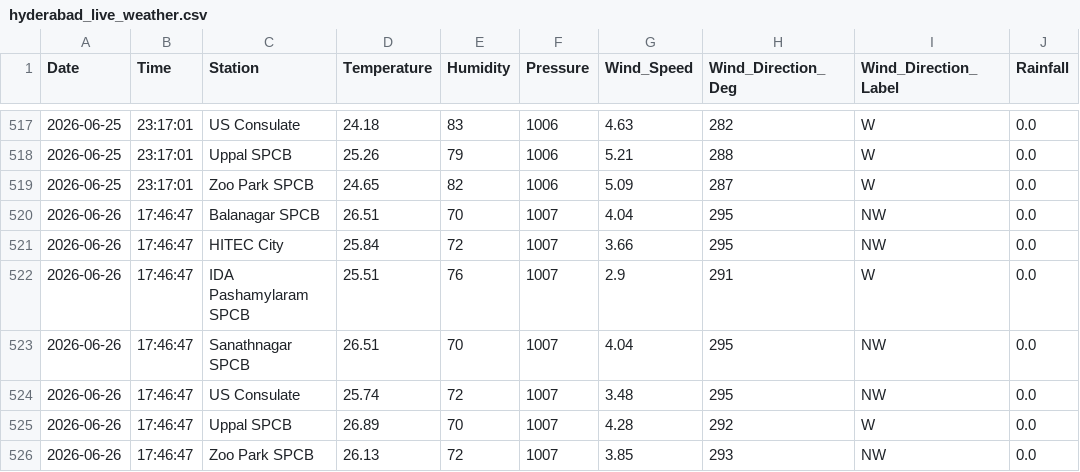
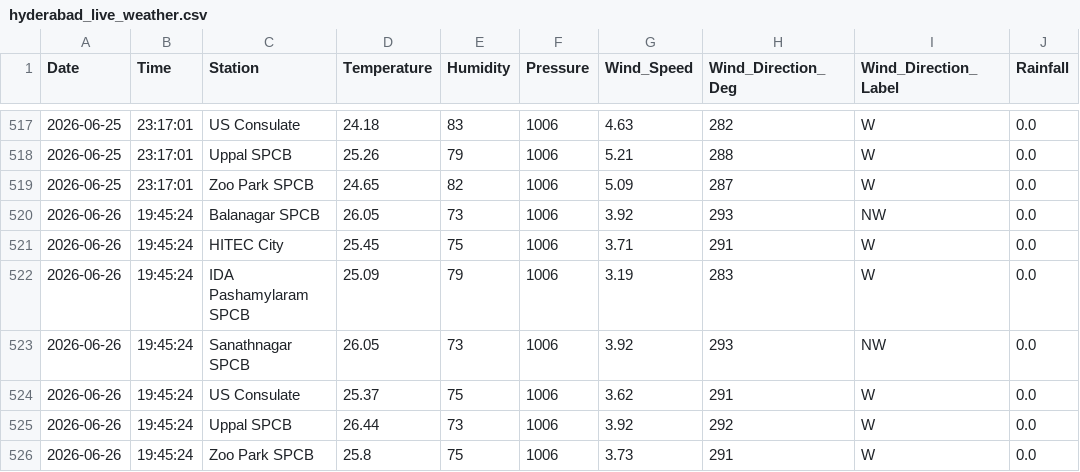
Before and after one commit to Rohan0639/Forecast, a CSV file: api/data/hyderabad_live_weather.csv, drawn as a sheet; only a part is shown, gaps mark what is left out.

```diff
--- a/api/data/hyderabad_live_weather.csv
+++ b/api/data/hyderabad_live_weather.csv
@@ -519,8 +519,8 @@ Date,Time,Station,Temperature,Humidity,Pressure,Wind_Speed,Wind_Direction_Deg,Wi
 2026-06-25,23:17:01,Zoo Park SPCB,24.65,82,1006,5.09,287,W,0.0
-2026-06-26,17:46:47,Balanagar SPCB,26.51,70,1007,4.04,295,NW,0.0
-2026-06-26,17:46:47,HITEC City,25.84,72,1007,3.66,295,NW,0.0
-2026-06-26,17:46:47,IDA Pashamylaram SPCB,25.51,76,1007,2.9,291,W,0.0
-2026-06-26,17:46:47,Sanathnagar SPCB,26.51,70,1007,4.04,295,NW,0.0
-2026-06-26,17:46:47,US Consulate,25.74,72,1007,3.48,295,NW,0.0
-2026-06-26,17:46:47,Uppal SPCB,26.89,70,1007,4.28,292,W,0.0
-2026-06-26,17:46:47,Zoo Park SPCB,26.13,72,1007,3.85,293,NW,0.0
+2026-06-26,19:45:24,Balanagar SPCB,26.05,73,1006,3.92,293,NW,0.0
+2026-06-26,19:45:24,HITEC City,25.45,75,1006,3.71,291,W,0.0
+2026-06-26,19:45:24,IDA Pashamylaram SPCB,25.09,79,1006,3.19,283,W,0.0
+2026-06-26,19:45:24,Sanathnagar SPCB,26.05,73,1006,3.92,293,NW,0.0
+2026-06-26,19:45:24,US Consulate,25.37,75,1006,3.62,291,W,0.0
+2026-06-26,19:45:24,Uppal SPCB,26.44,73,1006,3.92,292,W,0.0
+2026-06-26,19:45:24,Zoo Park SPCB,25.8,75,1006,3.73,291,W,0.0
```
Also changed, not shown: api/data/live_aqi_dataset.csv.
